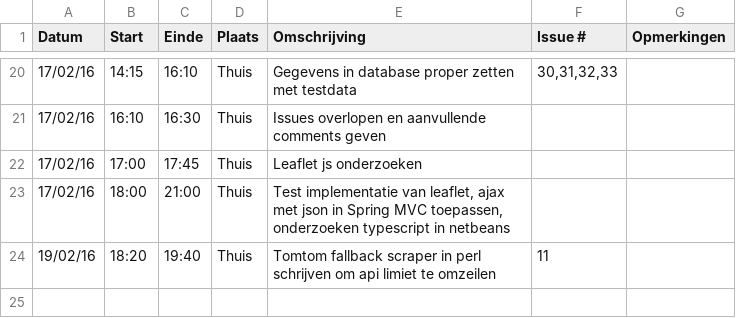
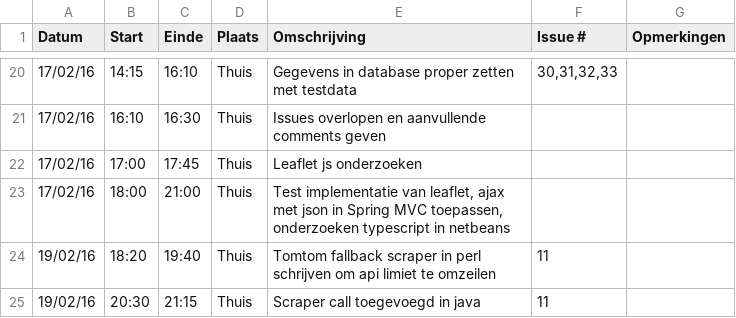
Before and after one commit to verkeergent/Traffic-Travel-Time-Analyzer-4, a CSV file: Dwight-KerkhoveLogboek.csv, drawn as a sheet; only a part is shown, gaps mark what is left out; the diff names each change by its address in the sheet, - before the commit and + after, or states it on an @@ line.

Commit message:
logboek geupdate

```diff
--- a/Dwight-KerkhoveLogboek.csv
+++ b/Dwight-KerkhoveLogboek.csv
+row 25: 19/02/16 | 20:30 | 21:15 | Thuis | Scraper call toegevoegd in java | 11
```
